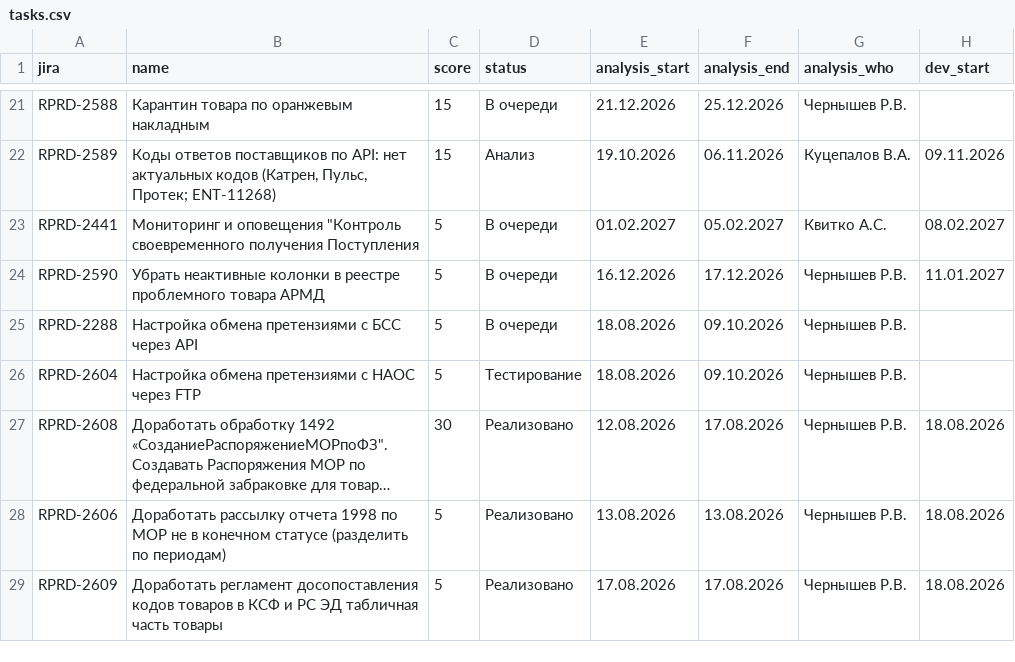
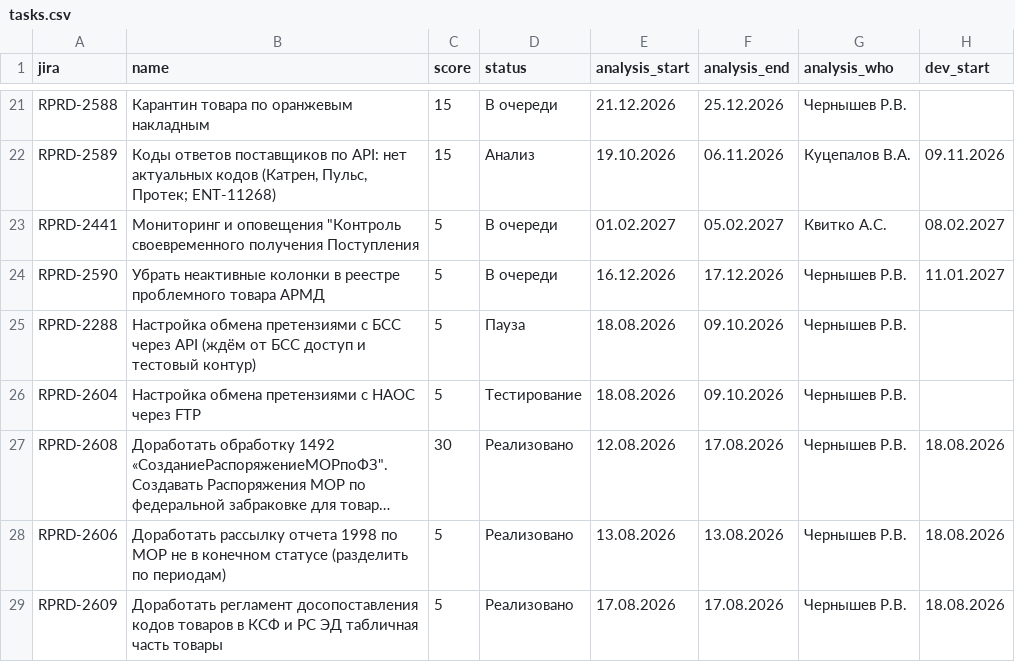
Before and after one commit to kvitkoas-sudo/tech366, a CSV file: road-map-2026/tasks.csv, drawn as a sheet; only a part is shown, gaps mark what is left out; long unchanged cells end in …; the diff names each change by its address in the sheet, - before the commit and + after, or states it on an @@ line.

Commit message:
roadmap: RPRD-2288 (БСС API) — Пауза, ждём доступ БСС (26.10.2026)

```diff
--- a/road-map-2026/tasks.csv
+++ b/road-map-2026/tasks.csv
-B25 (name): …через API
+B25 (name): …через API (ждём от БСС доступ и тестовый контур)
-D25 (status): В очереди
+D25 (status): Пауза
```
